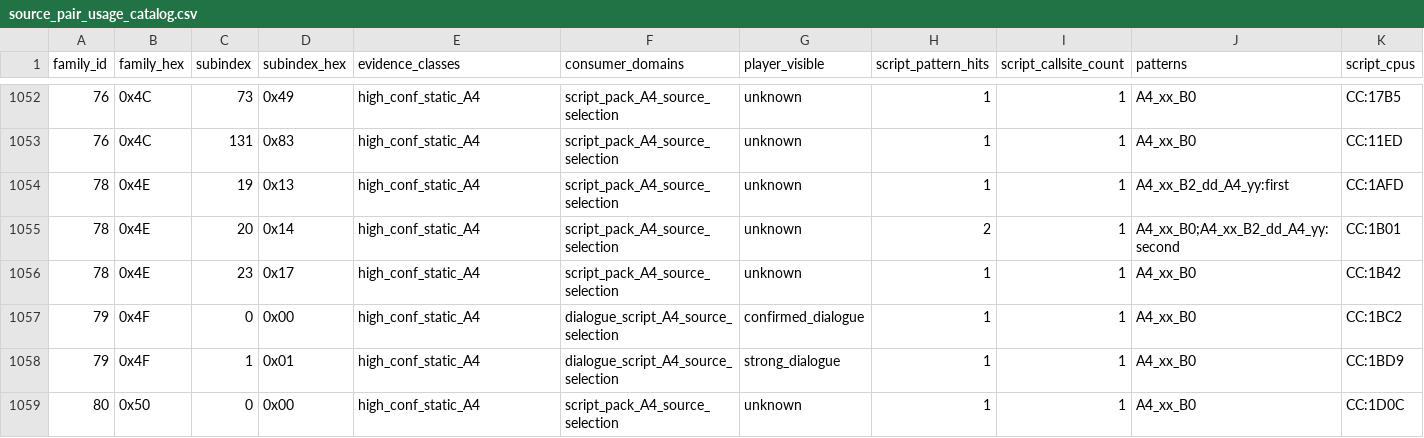
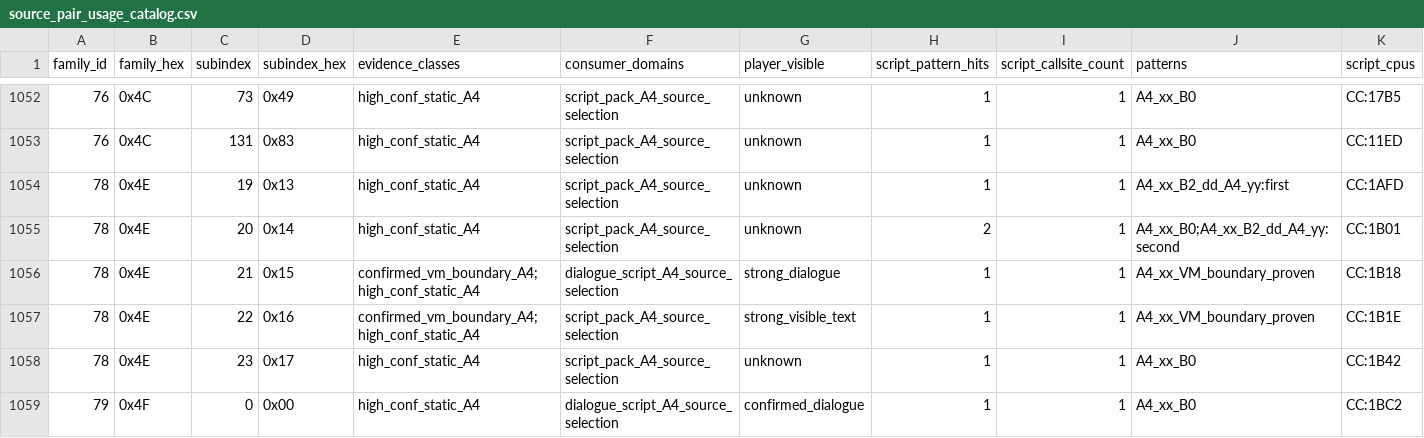
Before and after one commit to zin1985/shinmomo, a CSV file: data/dialogue/source_pair_usage_catalog.csv, drawn as a sheet; only a part is shown, gaps mark what is left out; the shorter side is filled out with more unchanged rows; rows hold the shown columns only; the diff names each change by its address in the sheet, - before the commit and + after, or states it on an @@ line.

Commit message:
Add family 0x4E VM-proven source pairs

```diff
--- a/data/dialogue/source_pair_usage_catalog.csv
+++ b/data/dialogue/source_pair_usage_catalog.csv
+row 1056: 78 | 0x4E | 21 | 0x15 | confirmed_vm_boundary_A4;high_conf_static_A4 | dialogue_script_A4_source_selection | strong_dialogue | 1 | 1 | A4_xx_VM_boundary_proven | CC:1B18
+row 1057: 78 | 0x4E | 22 | 0x16 | confirmed_vm_boundary_A4;high_conf_static_A4 | script_pack_A4_source_selection | strong_visible_text | 1 | 1 | A4_xx_VM_boundary_proven | CC:1B1E
```
